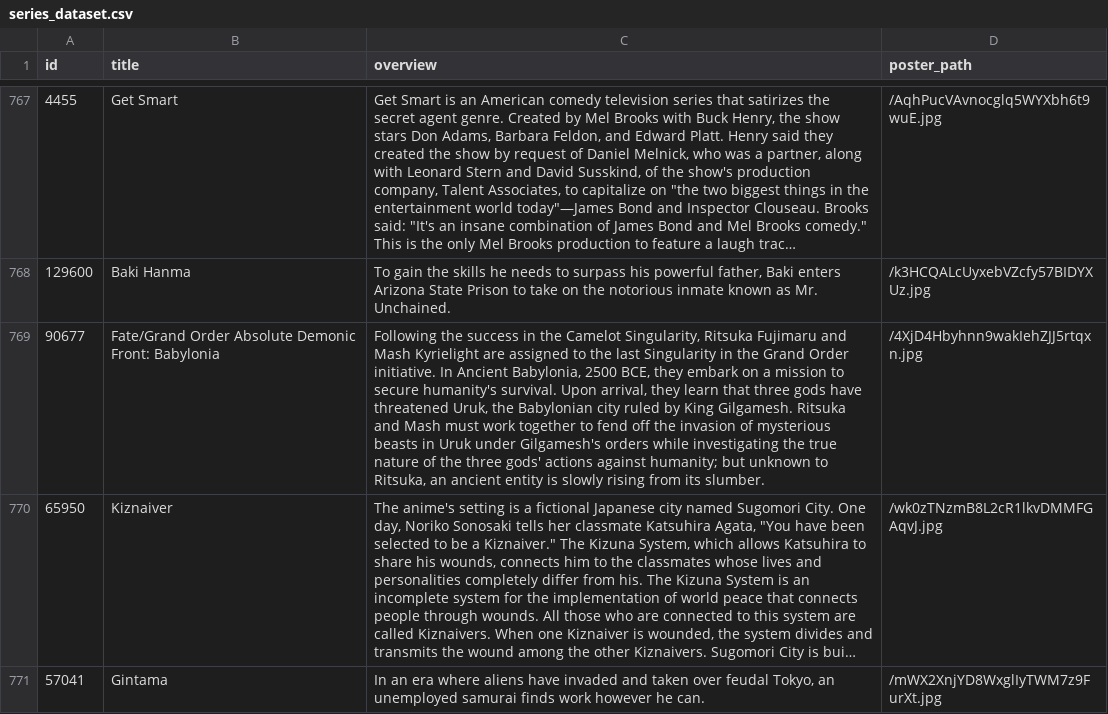
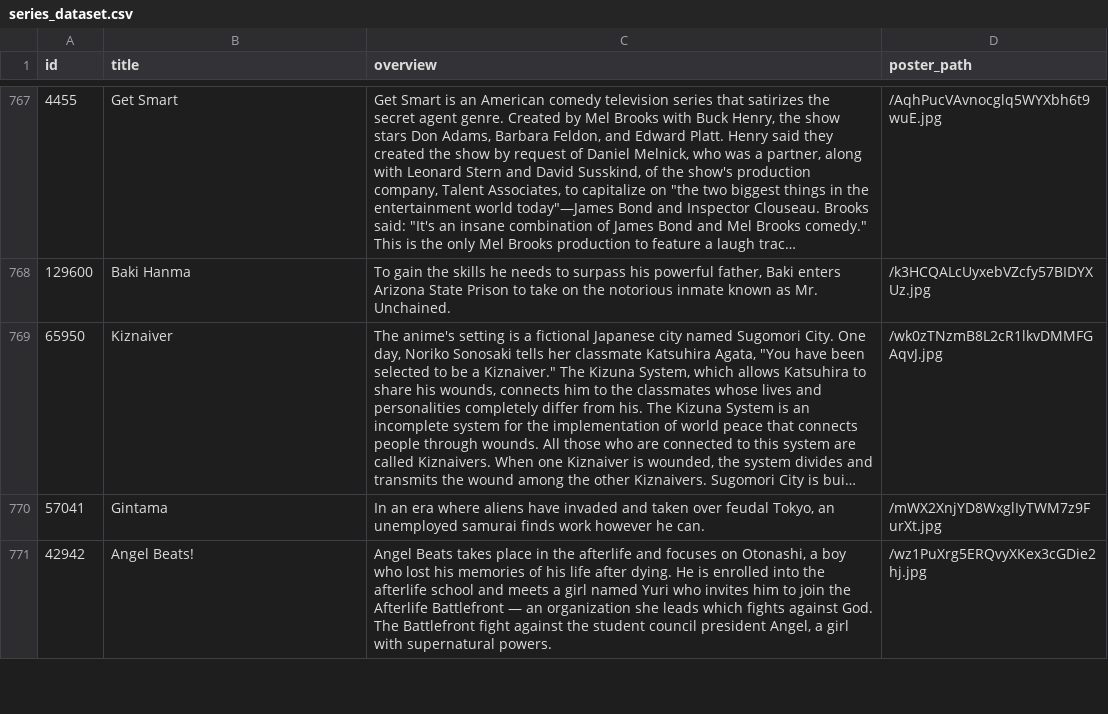
Before and after one commit to nickiteks/media-content-recommendation-system, a CSV file: RSApp/static/data/series_dataset.csv, drawn as a sheet; only a part is shown, gaps mark what is left out; the shorter side is filled out with more unchanged rows; long unchanged cells end in …; the diff names each change by its address in the sheet, - before the commit and + after, or states it on an @@ line.

```diff
--- a/RSApp/static/data/series_dataset.csv
+++ b/RSApp/static/data/series_dataset.csv
-row 769: 90677 | Fate/Grand Order Absolute Demonic Front: Babylonia | Following the success in the Camelot Singularity, Ritsuka Fujimaru and Mash Kyrielight are assigned to the last Singularity in the Grand Order initiative. In Ancient Babylonia, 2500 BCE, they embark on a mission to secure humanity's survival. Upon arrival, they learn that three gods have threatened Uruk, the Babylonian city ruled by King Gilgamesh. Ritsuka and Mash must work together to fend off the invasion of mysterious beasts in Uruk under Gilgamesh's orders while investigating the true nature of the three gods' actions against humanity; but unknown to Ritsuka, an ancient entity is slowly rising from its slumber. | /4XjD4Hbyhnn9wakIehZJJ5rtqxn.jpg
```
Also changed, not shown: 6 other files.
